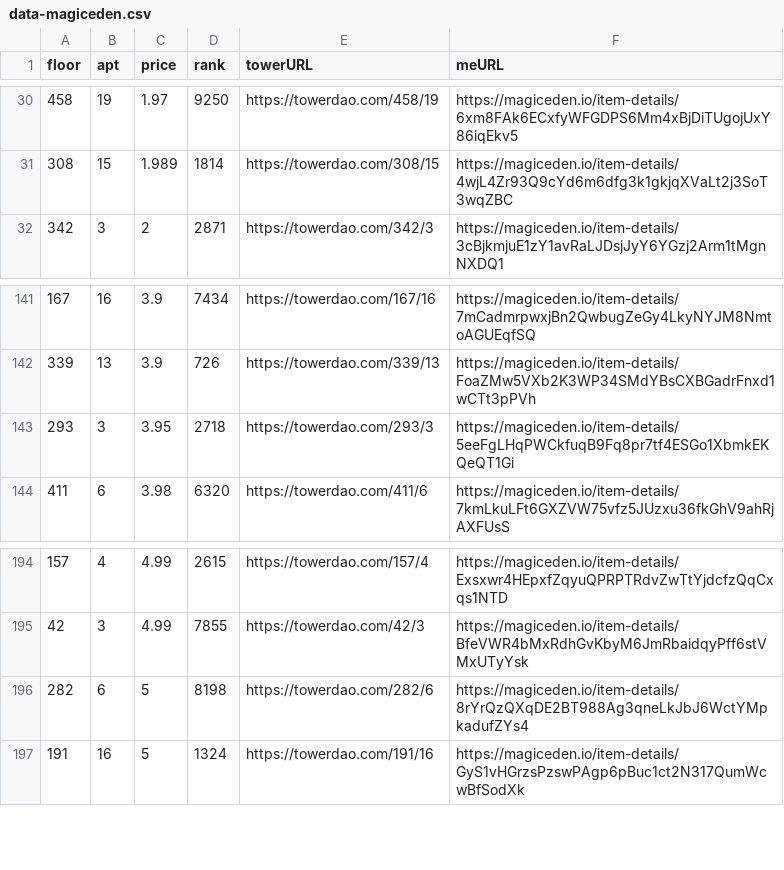
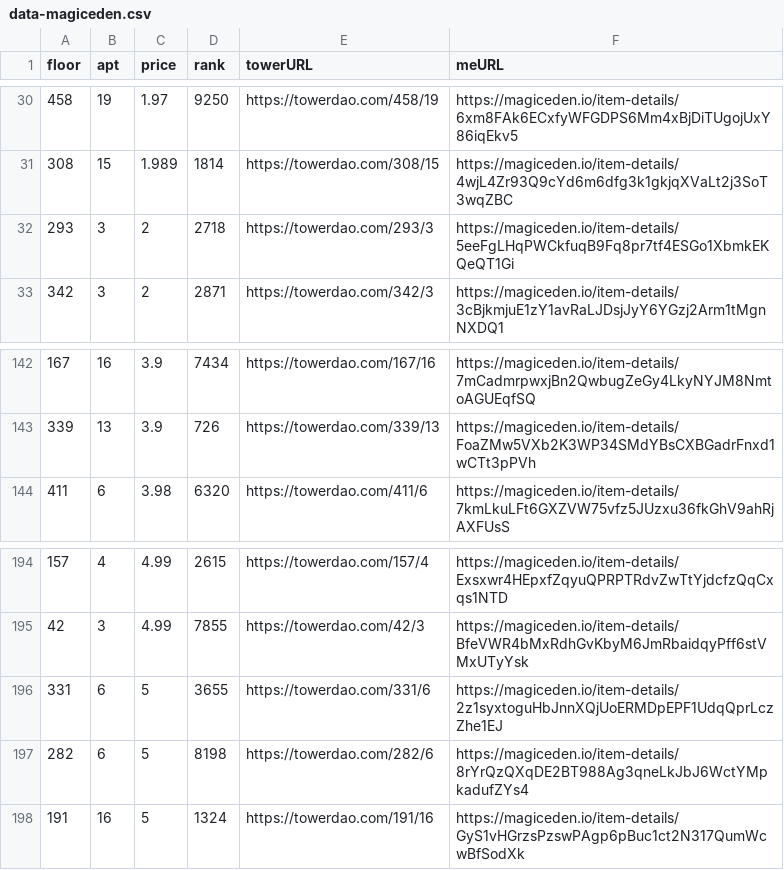
Before and after one commit to braposo/thetower-monitor, a CSV file: data-magiceden.csv, drawn as a sheet; only a part is shown, gaps mark what is left out.

Commit message:
Flat: latest data (2021-11-28T14:16:06.151Z) {   "date": "2021-11-28T14:16:06.151Z",   "files": [     {       "name": "data-magiceden.csv",       "deltaBytes": 117,       "source": "https://api-mainnet.magiceden.io/rpc/getListedNFTsByQuery?q=%7B%22%24match%22%3A%7B%22collectionSymbol%22%3A%22the_tower%22%7D%2C%22%24sort%22%3A%7B%22takerAmount%22%3A1%2C%22createdAt%22%3A-1%7D%7D"     },     {       "name": "data-solanart.csv",       "deltaBytes": -117,       "source": "https://qzlsklfacc.medianetwork.cloud/nft_for_sale?collection=thetower"     },     {       "name": "top-picks-solanart.csv",       "deltaBytes": -2,       "source": "https://qzlsklfacc.medianetwork.cloud/nft_for_sale?collection=thetower"     }   ] }

```diff
--- a/data-magiceden.csv
+++ b/data-magiceden.csv
@@ -31,2 +31,3 @@ floor,apt,price,rank,towerURL,meURL
 308,15,1.989,1814,https://towerdao.com/308/15,https://magiceden.io/item-details/4wjL4Zr93Q9cYd6m6dfg3k1gkjqXVaLt2j3SoT3wqZBC
+293,3,2,2718,https://towerdao.com/293/3,https://magiceden.io/item-details/5eeFgLHqPWCkfuqB9Fq8pr7tf4ESGo1XbmkEKQeQT1Gi
 342,3,2,2871,https://towerdao.com/342/3,https://magiceden.io/item-details/3cBjkmjuE1zY1avRaLJDsjJyY6YGzj2Arm1tMgnNXDQ1
@@ -142,3 +143,2 @@ floor,apt,price,rank,towerURL,meURL
 339,13,3.9,726,https://towerdao.com/339/13,https://magiceden.io/item-details/FoaZMw5VXb2K3WP34SMdYBsCXBGadrFnxd1wCTt3pPVh
-293,3,3.95,2718,https://towerdao.com/293/3,https://magiceden.io/item-details/5eeFgLHqPWCkfuqB9Fq8pr7tf4ESGo1XbmkEKQeQT1Gi
 411,6,3.98,6320,https://towerdao.com/411/6,https://magiceden.io/item-details/7kmLkuLFt6GXZVW75vfz5JUzxu36fkGhV9ahRjAXFUsS
@@ -195,2 +195,3 @@ floor,apt,price,rank,towerURL,meURL
 42,3,4.99,7855,https://towerdao.com/42/3,https://magiceden.io/item-details/BfeVWR4bMxRdhGvKbyM6JmRbaidqyPff6stVMxUTyYsk
+331,6,5,3655,https://towerdao.com/331/6,https://magiceden.io/item-details/2z1syxtoguHbJnnXQjUoERMDpEPF1UdqQprLczZhe1EJ
 282,6,5,8198,https://towerdao.com/282/6,https://magiceden.io/item-details/8rYrQzQXqDE2BT988Ag3qneLkJbJ6WctYMpkadufZYs4
```
Also changed, not shown: data-solanart.csv, top-picks-solanart.csv.
